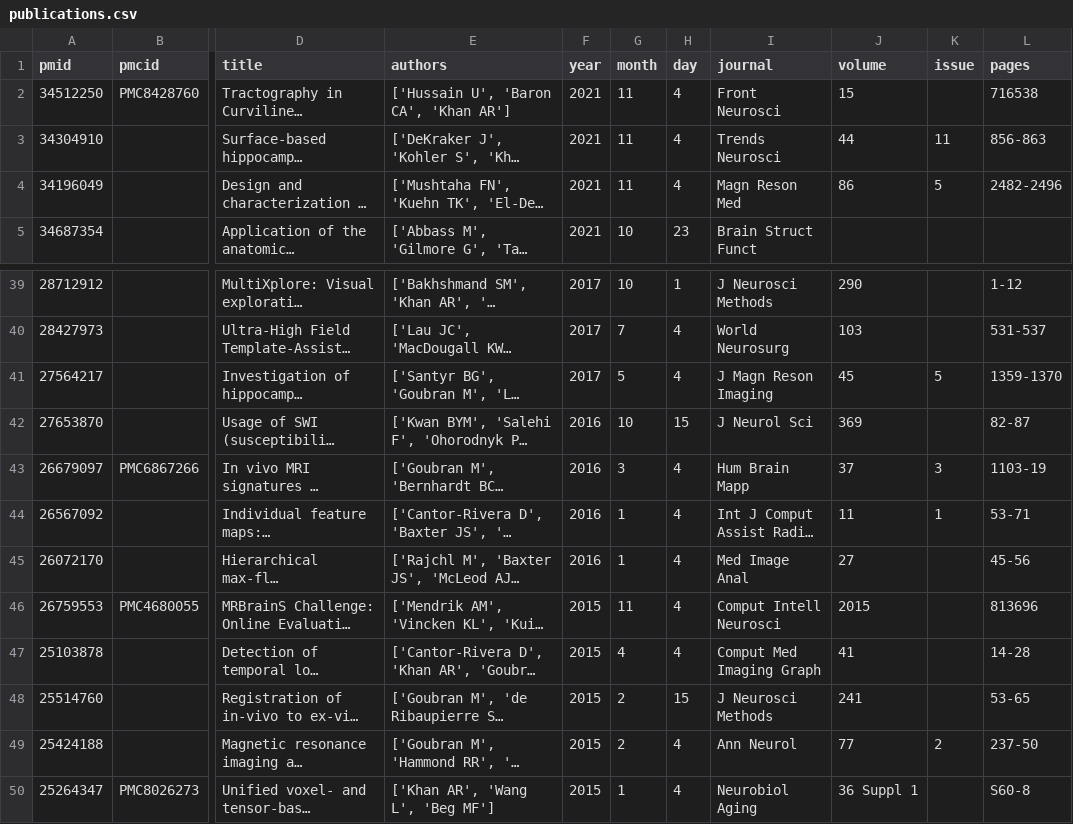
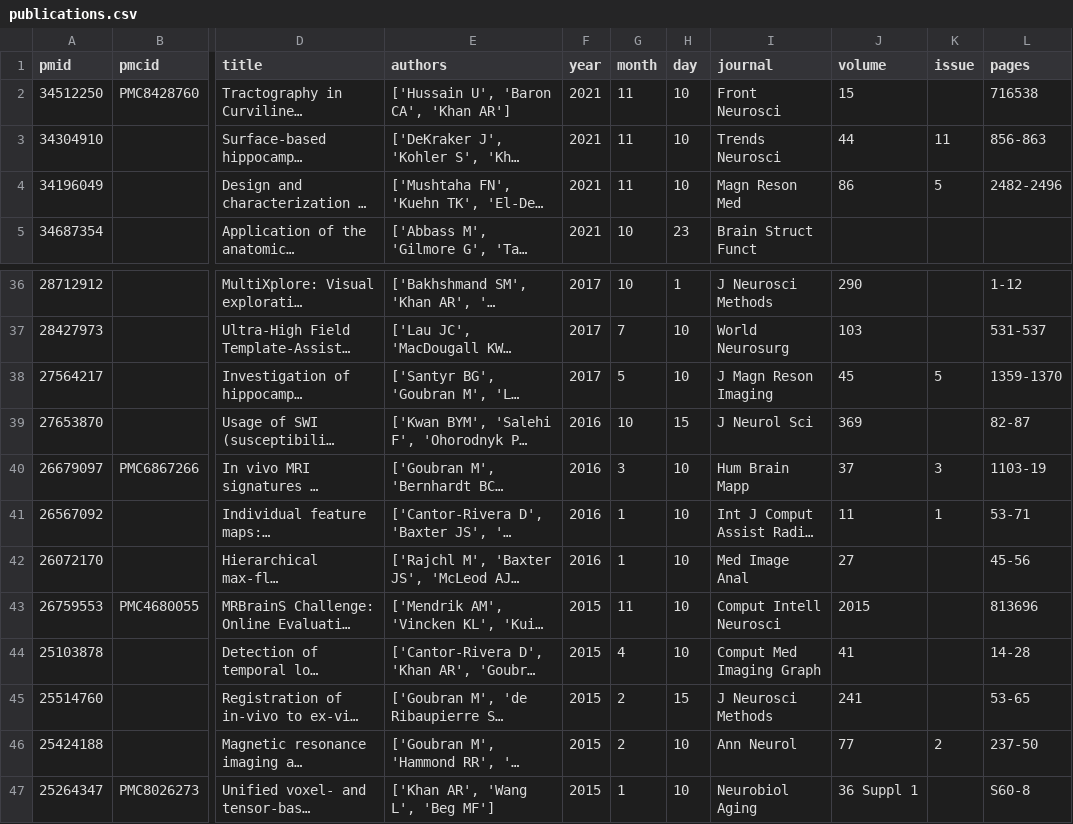
Before and after one commit to khanlab/khanlab.github.io, a CSV file: _data/publications/publications.csv, drawn as a sheet; only a part is shown, gaps mark what is left out; long unchanged cells end in …; addresses are those after the commit; the diff covers the shown part only; the diff names each change by its address in the sheet, - before the commit and + after, or states it on an @@ line.

```diff
--- a/_data/publications/publications.csv
+++ b/_data/publications/publications.csv
-H2:H4 (day): 4
+H2:H4 (day): 10
-H37:H38 (day): 4
+H37:H38 (day): 10
-H40:H44 (day): 4
+H40:H44 (day): 10
-H46:H47 (day): 4
+H46:H47 (day): 10
```
Also changed, not shown: 3 removed rows and 13 edited cells elsewhere in this file, 1 other file.
